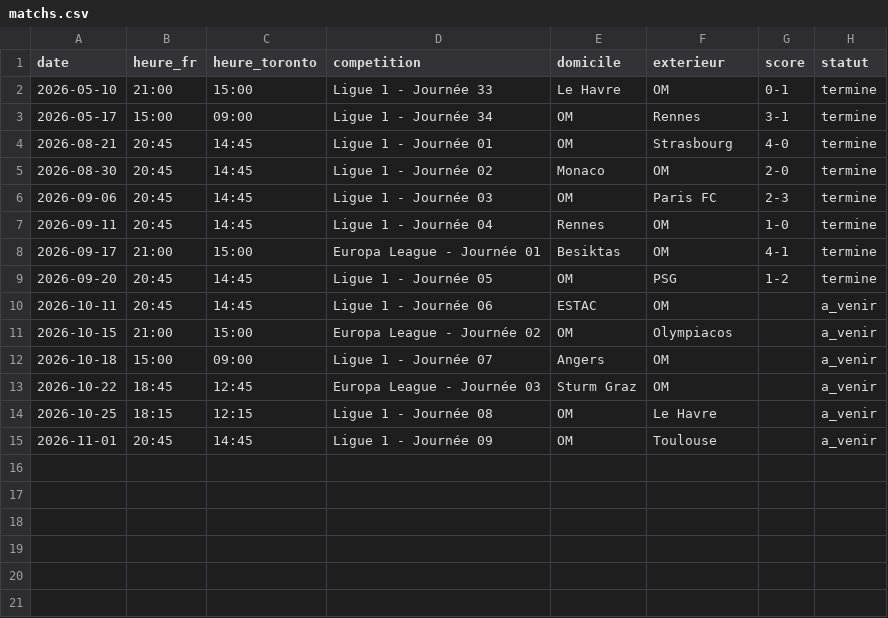
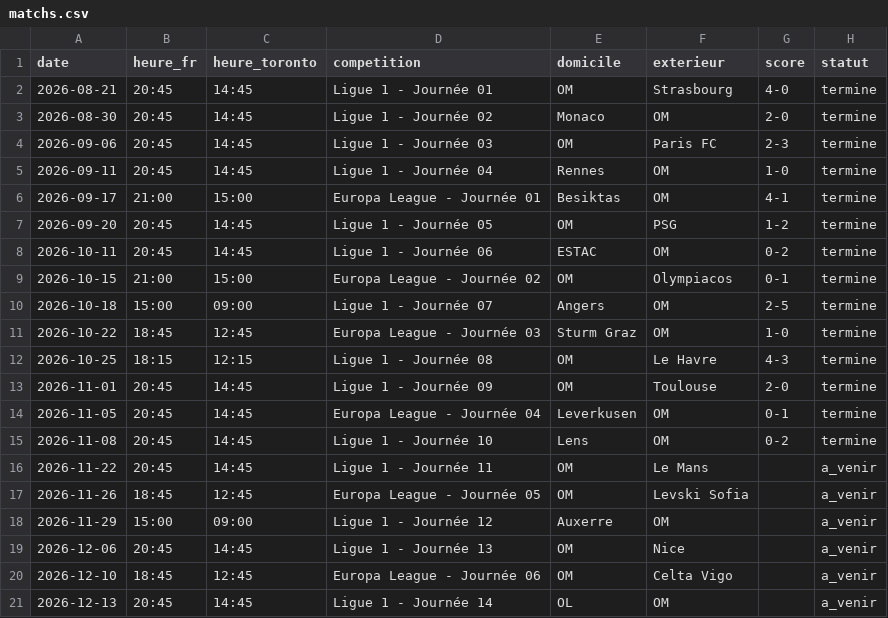
Before and after one commit to martindelhomme/omtorontoclub.github.io, a CSV file: matchs.csv, drawn as a sheet.

Commit message:
Update matchs.csv with new match results
Added match results for Ligue 1 and Europa League fixtures.

```diff
--- a/matchs.csv
+++ b/matchs.csv
@@ -1,4 +1,2 @@
 date,heure_fr,heure_toronto,competition,domicile,exterieur,score,statut
-2026-05-10,21:00,15:00,Ligue 1 - Journée 33,Le Havre,OM,0-1,termine
-2026-05-17,15:00,09:00,Ligue 1 - Journée 34,OM,Rennes,3-1,termine
 2026-08-21,20:45,14:45,Ligue 1 - Journée 01,OM,Strasbourg,4-0,termine
@@ -9,7 +7,15 @@ date,heure_fr,heure_toronto,competition,domicile,exterieur,score,statut
 2026-09-20,20:45,14:45,Ligue 1 - Journée 05,OM,PSG,1-2,termine
-2026-10-11,20:45,14:45,Ligue 1 - Journée 06,ESTAC,OM,,a_venir
-2026-10-15,21:00,15:00,Europa League - Journée 02,OM,Olympiacos,,a_venir
-2026-10-18,15:00,09:00,Ligue 1 - Journée 07,Angers,OM,,a_venir
-2026-10-22,18:45,12:45,Europa League - Journée 03,Sturm Graz,OM,,a_venir
-2026-10-25,18:15,12:15,Ligue 1 - Journée 08,OM,Le Havre,,a_venir
-2026-11-01,20:45,14:45,Ligue 1 - Journée 09,OM,Toulouse,,a_venir
+2026-10-11,20:45,14:45,Ligue 1 - Journée 06,ESTAC,OM,0-2,termine
+2026-10-15,21:00,15:00,Europa League - Journée 02,OM,Olympiacos,0-1,termine
+2026-10-18,15:00,09:00,Ligue 1 - Journée 07,Angers,OM,2-5,termine
+2026-10-22,18:45,12:45,Europa League - Journée 03,Sturm Graz,OM,1-0,termine
+2026-10-25,18:15,12:15,Ligue 1 - Journée 08,OM,Le Havre,4-3,termine
+2026-11-01,20:45,14:45,Ligue 1 - Journée 09,OM,Toulouse,2-0,termine
+2026-11-05,20:45,14:45,Europa League - Journée 04,Leverkusen,OM,0-1,termine
+2026-11-08,20:45,14:45,Ligue 1 - Journée 10,Lens,OM,0-2,termine
+2026-11-22,20:45,14:45,Ligue 1 - Journée 11,OM,Le Mans,,a_venir
+2026-11-26,18:45,12:45,Europa League - Journée 05,OM,Levski Sofia,,a_venir
+2026-11-29,15:00,09:00,Ligue 1 - Journée 12,Auxerre,OM,,a_venir
+2026-12-06,20:45,14:45,Ligue 1 - Journée 13,OM,Nice,,a_venir
+2026-12-10,18:45,12:45,Europa League - Journée 06,OM,Celta Vigo,,a_venir
+2026-12-13,20:45,14:45,Ligue 1 - Journée 14,OL,OM,,a_venir
```
